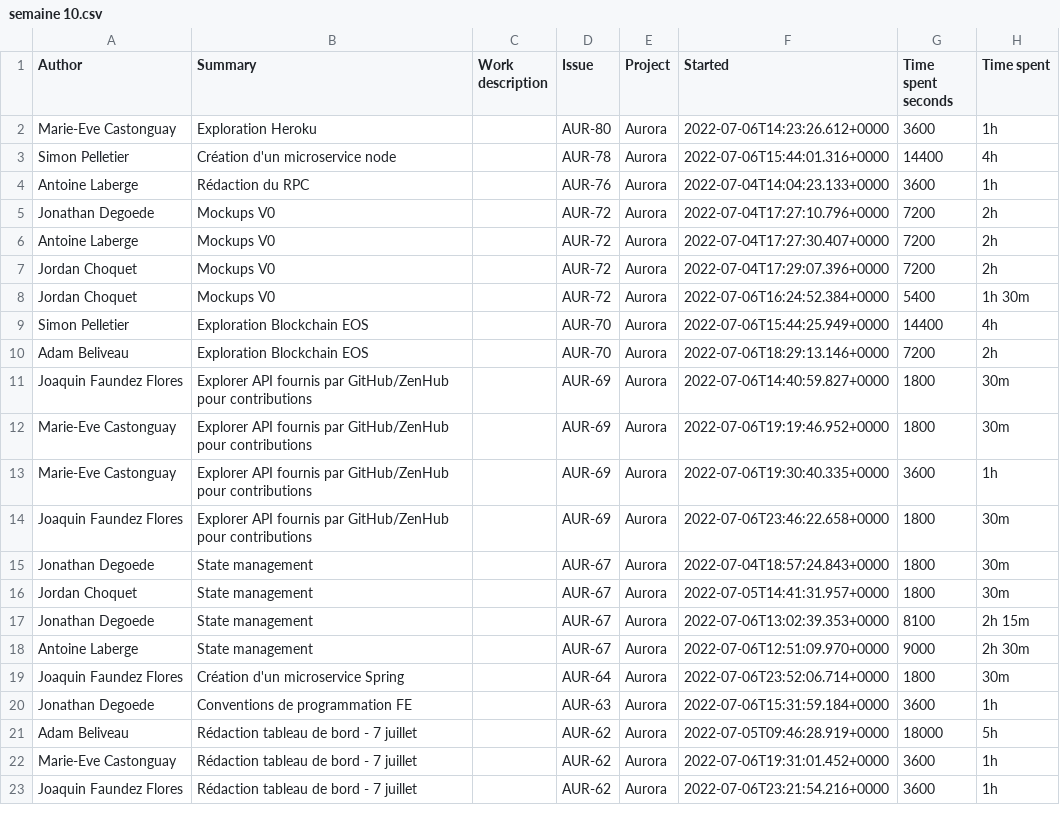
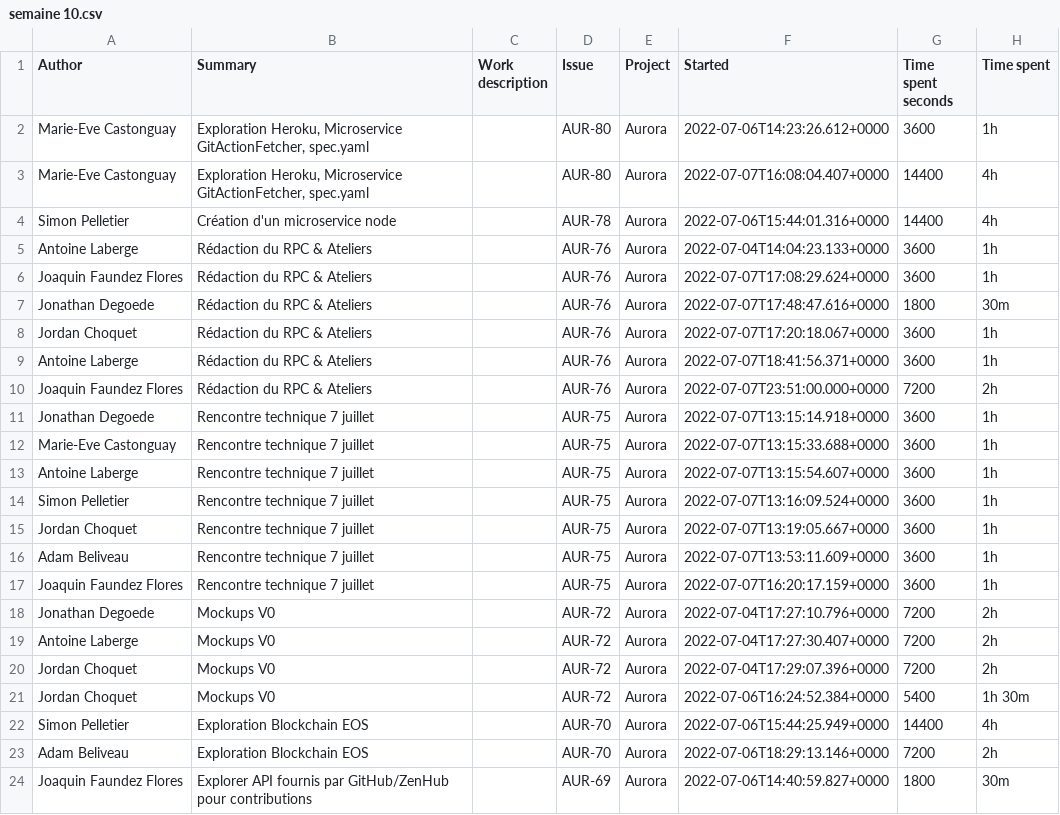
Before and after one commit to Adambeliveau/PMC_scripts, a CSV file: bar_chart/csv/semaine 10.csv, drawn as a sheet; only a part is shown; the shorter side is filled out with more unchanged rows; the diff covers the shown part only.

Commit message:
weekly estimate & semaine 10 et 11

```diff
--- a/bar_chart/csv/semaine 10.csv
+++ b/bar_chart/csv/semaine 10.csv
@@ -1,5 +1,18 @@
 "Author","Summary","Work description","Issue","Project","Started","Time spent seconds","Time spent"
-"Marie-Eve Castonguay","Exploration Heroku","","AUR-80","Aurora","2022-07-06T14:23:26.612+0000","3600","1h "
+"Marie-Eve Castonguay","Exploration Heroku, Microservice GitActionFetcher, spec.yaml","","AUR-80","Aurora","2022-07-06T14:23:26.612+0000","3600","1h "
+"Marie-Eve Castonguay","Exploration Heroku, Microservice GitActionFetcher, spec.yaml","","AUR-80","Aurora","2022-07-07T16:08:04.407+0000","14400","4h "
 "Simon Pelletier","Création d'un microservice node","","AUR-78","Aurora","2022-07-06T15:44:01.316+0000","14400","4h "
-"Antoine Laberge","Rédaction du RPC","","AUR-76","Aurora","2022-07-04T14:04:23.133+0000","3600","1h "
+"Antoine Laberge","Rédaction du RPC & Ateliers","","AUR-76","Aurora","2022-07-04T14:04:23.133+0000","3600","1h "
+"Joaquin Faundez Flores","Rédaction du RPC & Ateliers","","AUR-76","Aurora","2022-07-07T17:08:29.624+0000","3600","1h "
+"Jonathan Degoede","Rédaction du RPC & Ateliers","","AUR-76","Aurora","2022-07-07T17:48:47.616+0000","1800","30m"
+"Jordan Choquet","Rédaction du RPC & Ateliers","","AUR-76","Aurora","2022-07-07T17:20:18.067+0000","3600","1h "
+"Antoine Laberge","Rédaction du RPC & Ateliers","","AUR-76","Aurora","2022-07-07T18:41:56.371+0000","3600","1h "
+"Joaquin Faundez Flores","Rédaction du RPC & Ateliers","","AUR-76","Aurora","2022-07-07T23:51:00.000+0000","7200","2h "
+"Jonathan Degoede","Rencontre technique 7 juillet","","AUR-75","Aurora","2022-07-07T13:15:14.918+0000","3600","1h "
+"Marie-Eve Castonguay","Rencontre technique 7 juillet","","AUR-75","Aurora","2022-07-07T13:15:33.688+0000","3600","1h "
+"Antoine Laberge","Rencontre technique 7 juillet","","AUR-75","Aurora","2022-07-07T13:15:54.607+0000","3600","1h "
+"Simon Pelletier","Rencontre technique 7 juillet","","AUR-75","Aurora","2022-07-07T13:16:09.524+0000","3600","1h "
+"Jordan Choquet","Rencontre technique 7 juillet","","AUR-75","Aurora","2022-07-07T13:19:05.667+0000","3600","1h "
+"Adam Beliveau","Rencontre technique 7 juillet","","AUR-75","Aurora","2022-07-07T13:53:11.609+0000","3600","1h "
+"Joaquin Faundez Flores","Rencontre technique 7 juillet","","AUR-75","Aurora","2022-07-07T16:20:17.159+0000","3600","1h "
 "Jonathan Degoede","Mockups V0","","AUR-72","Aurora","2022-07-04T17:27:10.796+0000","7200","2h "
```
Also changed, not shown: 11 added rows and 1 removed row elsewhere in this file, 3 other files.
